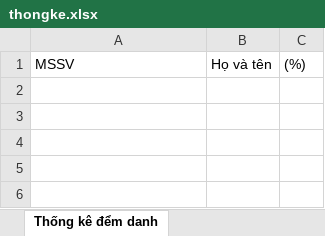
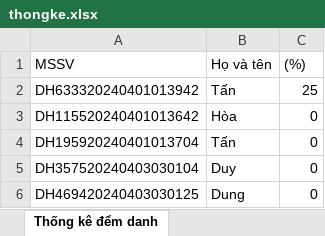
Before and after one commit to QuangVinhCode/Attendance, an Excel workbook: Attendance_BE/upload/excel/thongke.xlsx, sheet Thống kê đểm danh, drawn as a sheet; values as stored, in another font and other column widths than the file's, no borders; the diff names each change by its address in the sheet, - before the commit and + after, or states it on an @@ line.

Commit message:
Attendance

```diff
--- a/Attendance_BE/upload/excel/thongke.xlsx (sheet Thống kê đểm danh)
+++ b/Attendance_BE/upload/excel/thongke.xlsx (sheet Thống kê đểm danh)
+row 2: DH633320240401013942 | Tấn | 25
+row 3: DH115520240401013642 | Hòa | 0
+row 4: DH195920240401013704 | Tấn | 0
+row 5: DH357520240403030104 | Duy | 0
+row 6: DH469420240403030125 | Dung | 0
```
Also changed, not shown: 31 other files.
